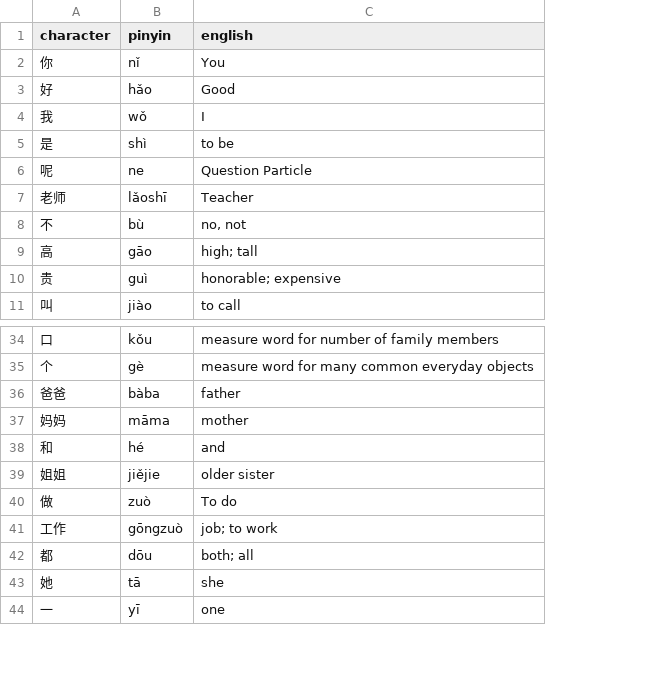
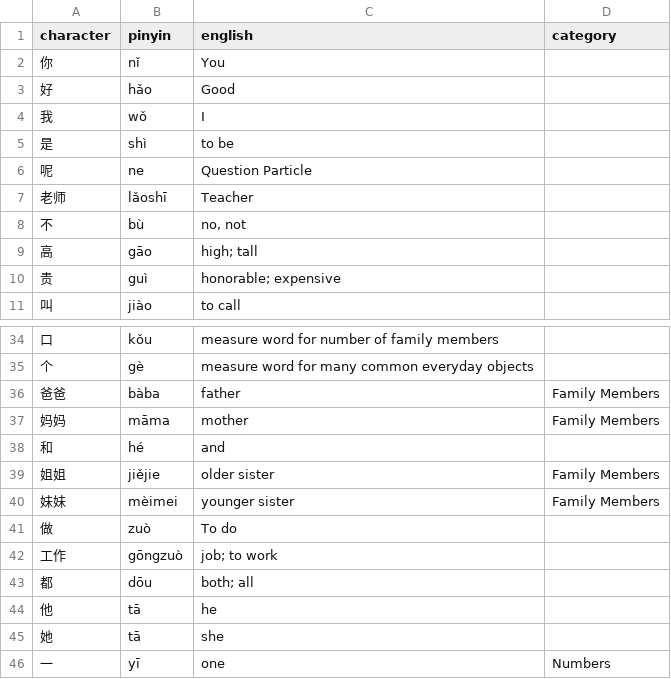
Before and after one commit to dennisfarmer/Character-Recognition-Game, a CSV file: translations.csv, drawn as a sheet; only a part is shown, gaps mark what is left out; the diff names each change by its address in the sheet, - before the commit and + after, or states it on an @@ line.

```diff
--- a/translations.csv
+++ b/translations.csv
+column D (category), rows 36-39: Family Members | Family Members |  | Family Members; row 46: Numbers
+row 40: 妹妹 | mèimei | younger sister | Family Members
+row 44: 他 | tā | he
```
Also changed, not shown: 1 other file.
